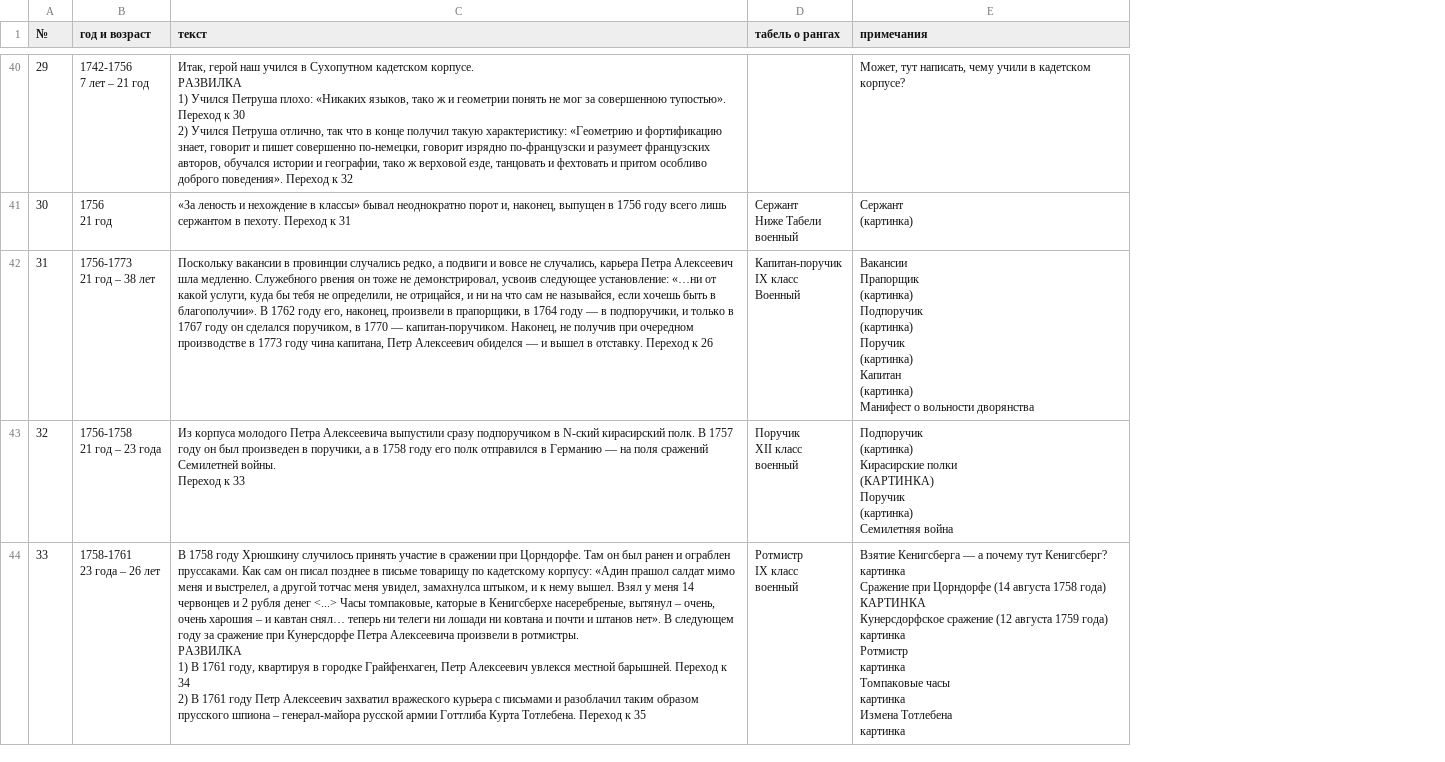
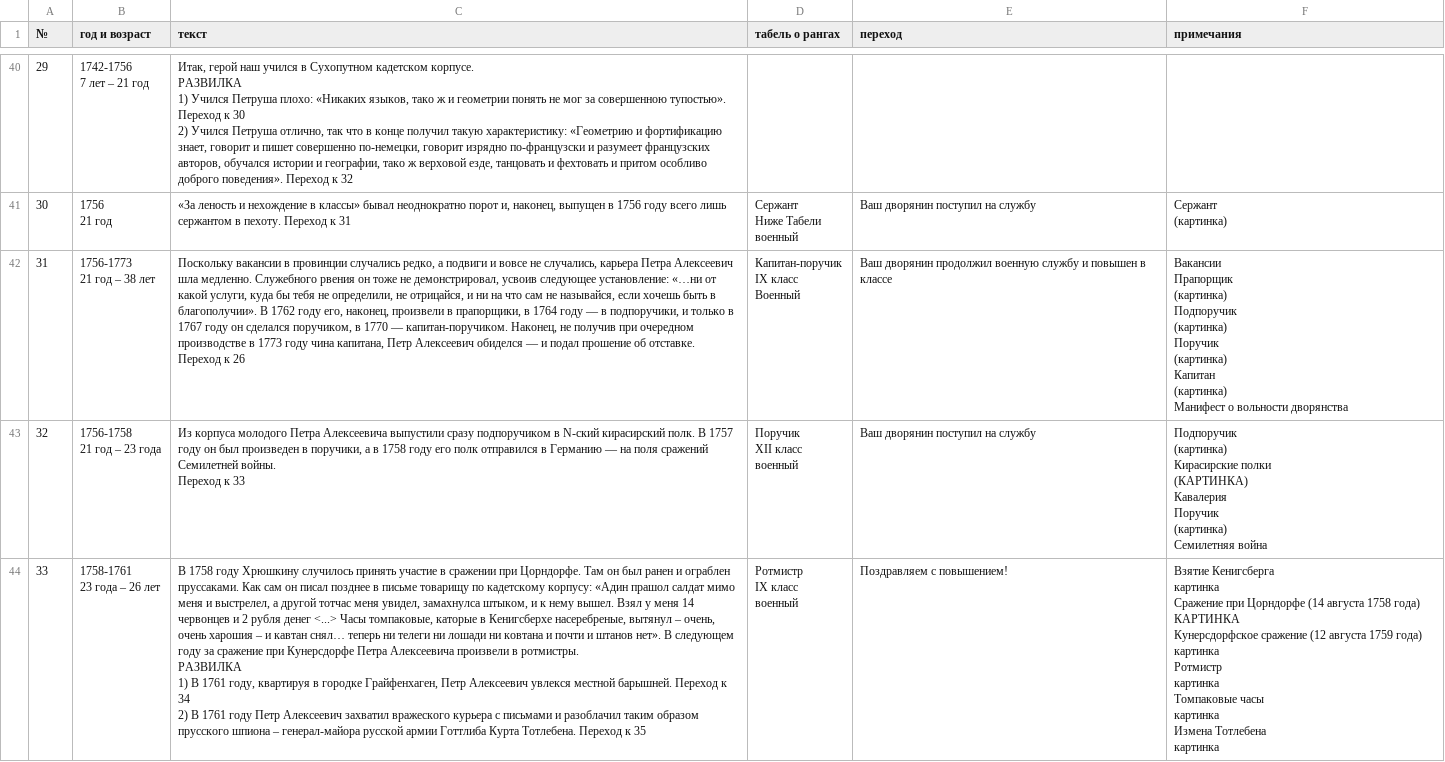
Before and after one commit to opportunato/nobleman-game, a CSV file: script.csv, drawn as a sheet; only a part is shown, gaps mark what is left out; addresses are those after the commit; ↵ is a line break in a cell; the diff covers the shown part only; the diff names each change by its address in the sheet, - before the commit and + after, or states it on an @@ line.

```diff
--- a/script.csv
+++ b/script.csv
+column E (переход), rows 41-44: Ваш дворянин поступил на службу | Ваш дворянин продолжил военную службу и повышен в классе | Ваш дворянин поступил на службу | Поздравляем с повышением!
-F40 (примечания): Может, тут написать, чему учили в кадетском корпусе?
+F40 (примечания): (empty)
-C42 (текст): …— и вышел в отставку. Переход к…
+C42 (текст): …— и подал прошение об отставке. Переход к…
-F43 (примечания): …полки ↵ (КАРТИНКА) ↵ Поручик ↵ (картинка)…
+F43 (примечания): …полки ↵ (КАРТИНКА) ↵ Кавалерия ↵ Поручик ↵ (картинка)…
-F44 (примечания): Взятие Кенигсберга — а почему тут Кенигсберг? ↵ картинка ↵ Сражение…
+F44 (примечания): Взятие Кенигсберга ↵ картинка ↵ Сражение…
```
Also changed, not shown: 45 edited cells elsewhere in this file, 12 other files.
